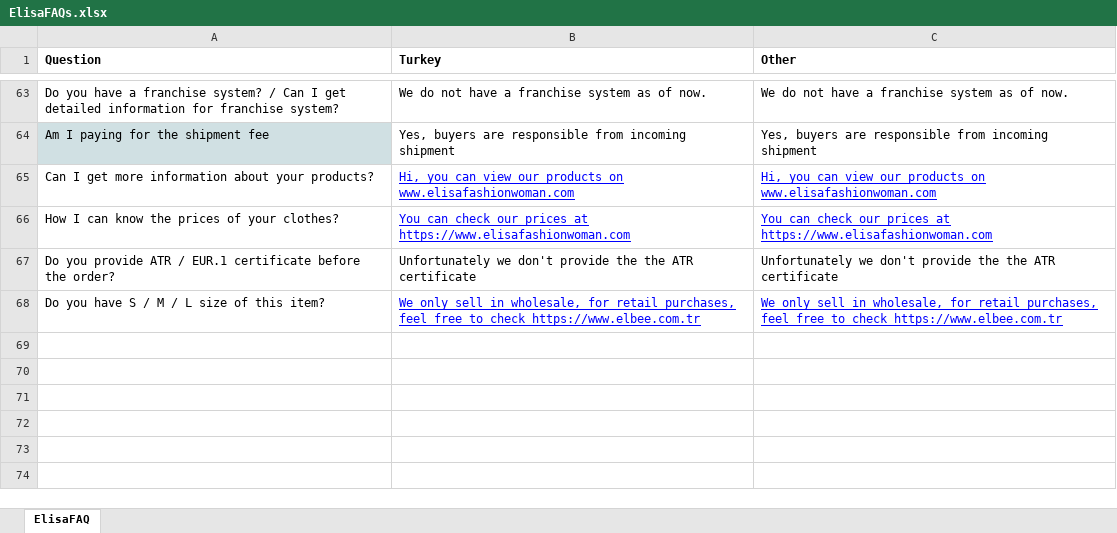
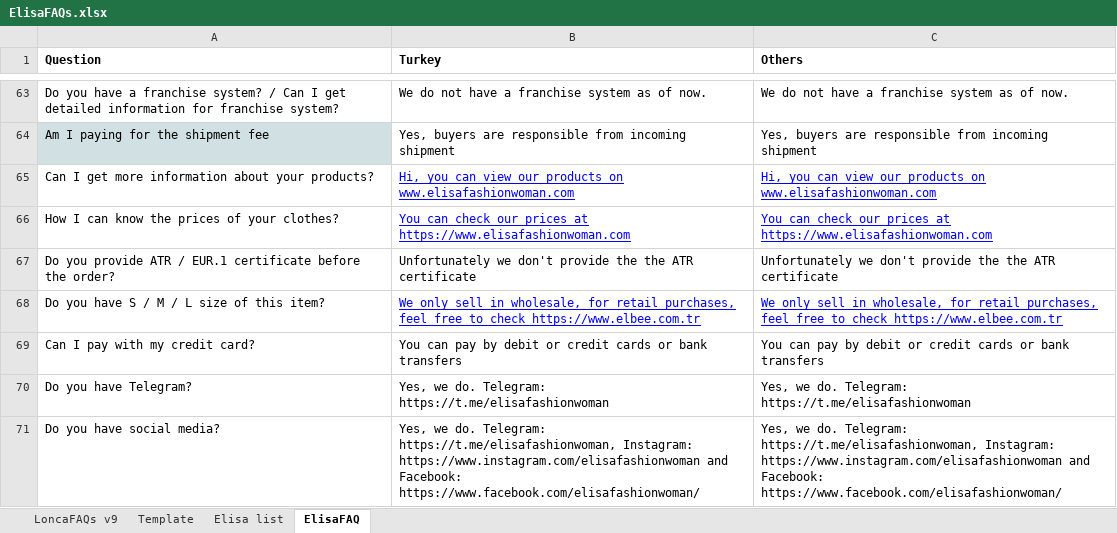
Before and after one commit to akirici13/lonca-chatbot, an Excel workbook: prompts/ElisaFAQs.xlsx, sheet ElisaFAQ, drawn as a sheet; only a part is shown, gaps mark what is left out; values as stored, in another font and other column widths than the file's, no borders; charts and pictures not drawn; the diff names each change by its address in the sheet, - before the commit and + after, or states it on an @@ line.

Commit message:
Elisa changes

```diff
--- a/prompts/ElisaFAQs.xlsx (sheet ElisaFAQ)
+++ b/prompts/ElisaFAQs.xlsx (sheet ElisaFAQ)
+sheet tab: LoncaFAQs v9
+sheet tab: Template
+sheet tab: Elisa list
-C1: Other
+C1: Others
+row 69: Can I pay with my credit card? | You can pay by debit or credit cards or bank transfers | You can pay by debit or credit cards or bank transfers
+row 70: Do you have Telegram? | Yes, we do. Telegram: https://t.me/elisafashionwoman | Yes, we do. Telegram: https://t.me/elisafashionwoman
+row 71: Do you have social media? | Yes, we do. Telegram: https://t.me/elisafashionwoman, Instagram: https://www.instagram.com/elisafashionwoman and Facebook: https://www.facebook.com/elisafashionwoman/ | Yes, we do. Telegram: https://t.me/elisafashionwoman, Instagram: https://www.instagram.com/elisafashionwoman and Facebook: https://www.facebook.com/elisafashionwoman/
```
Also changed, not shown: charts or pictures, 18 other files.
